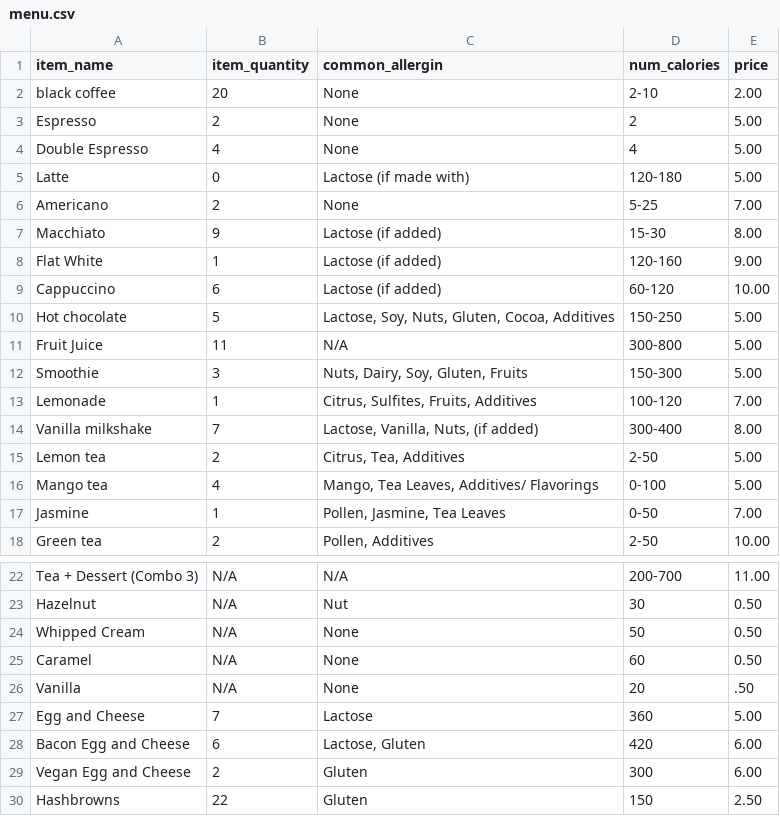
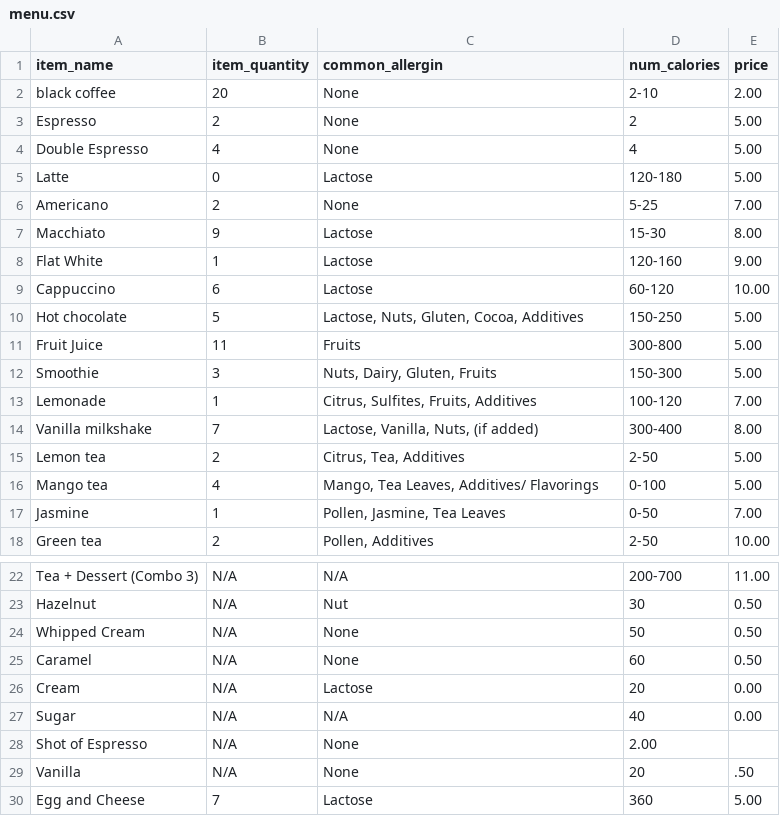
Before and after one commit to Ibrahim-Haroon/BeanHub-backend, a CSV file: src/IO/menu.csv, drawn as a sheet; only a part is shown, gaps mark what is left out; the shorter side is filled out with more unchanged rows.

Commit message:
Update menu.csv

```diff
--- a/src/IO/menu.csv
+++ b/src/IO/menu.csv
@@ -4,10 +4,10 @@ Espresso,2,None,2,5.00
 Double Espresso,4,None,4,5.00
-Latte,0,Lactose (if made with),120-180,5.00
+Latte,0,Lactose,120-180,5.00
 Americano,2,None,5-25,7.00
-Macchiato,9,Lactose (if added),15-30,8.00
-Flat White,1,Lactose (if added),120-160,9.00
-Cappuccino,6,Lactose (if added),60-120,10.00
-Hot chocolate,5,"Lactose, Soy, Nuts, Gluten, Cocoa, Additives",150-250,5.00
-Fruit Juice,11,N/A,300-800,5.00
-Smoothie,3,"Nuts, Dairy, Soy, Gluten, Fruits",150-300,5.00
+Macchiato,9,Lactose,15-30,8.00
+Flat White,1,Lactose,120-160,9.00
+Cappuccino,6,Lactose ,60-120,10.00
+Hot chocolate,5,"Lactose, Nuts, Gluten, Cocoa, Additives",150-250,5.00
+Fruit Juice,11,Fruits,300-800,5.00
+Smoothie,3,"Nuts, Dairy, Gluten, Fruits",150-300,5.00
 Lemonade,1,"Citrus, Sulfites, Fruits, Additives",100-120,7.00
@@ -25,2 +25,5 @@ Whipped Cream,N/A,None,50,0.50
 Caramel,N/A,None,60,0.50
+Cream,N/A,Lactose,20,0.00
+Sugar,N/A,N/A,40,0.00
+Shot of Espresso,N/A,None,2.00
 Vanilla,N/A,None,20,.50
```
